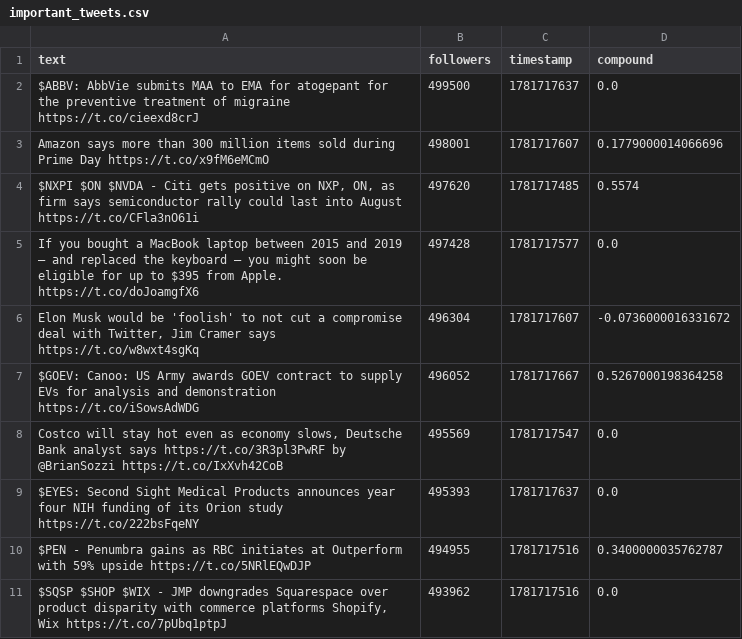
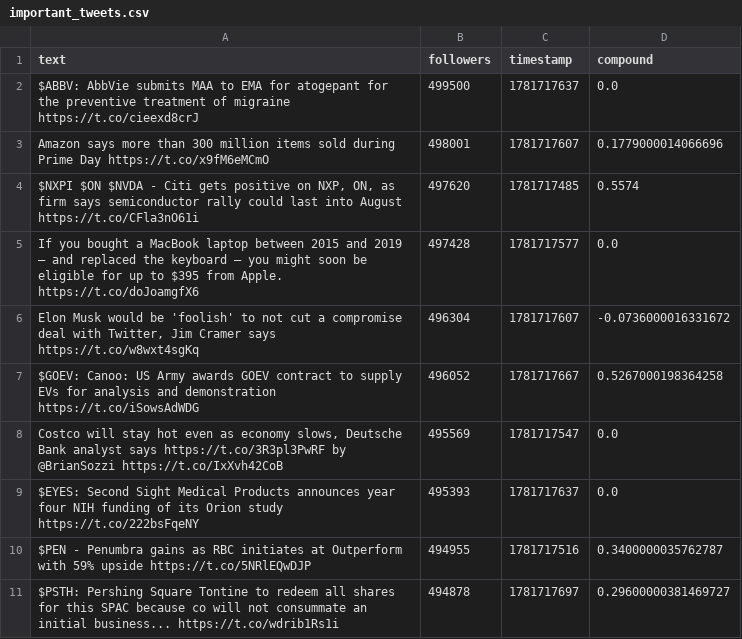
Before and after one commit to Lerneir/Real-Time-Twitter-Financial-Sentiment-Seismograph, a CSV file: important_tweets.csv, drawn as a sheet; removed rows and columns are numbered as before the commit, all else as after; the diff names each change by its address in the sheet, - before the commit and + after, or states it on an @@ line.

Commit message:
Update important financial tweets feed

```diff
--- a/important_tweets.csv
+++ b/important_tweets.csv
-row 11: $SQSP $SHOP $WIX - JMP downgrades Squarespace over product disparity with commerce platforms Shopify, Wix https://t.co/7pUbq1ptpJ | 493962 | 1781717516 | 0.0
+row 11: $PSTH: Pershing Square Tontine to redeem all shares for this SPAC because co will not consummate an initial business... https://t.co/wdrib1Rs1i | 494878 | 1781717697 | 0.29600000381469727
```
